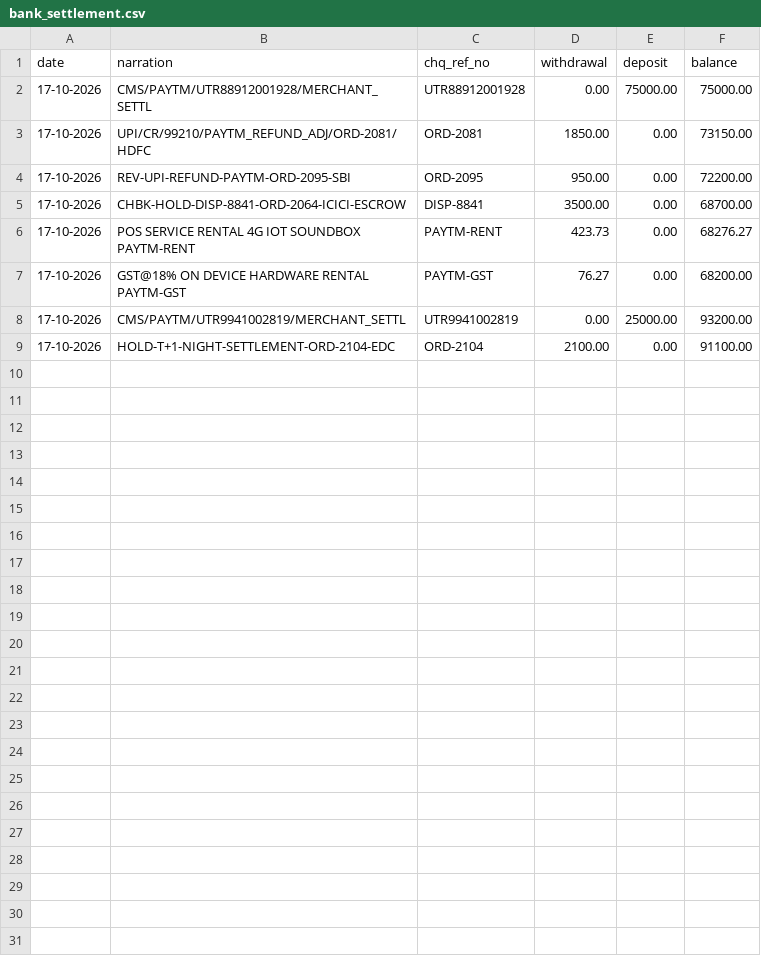
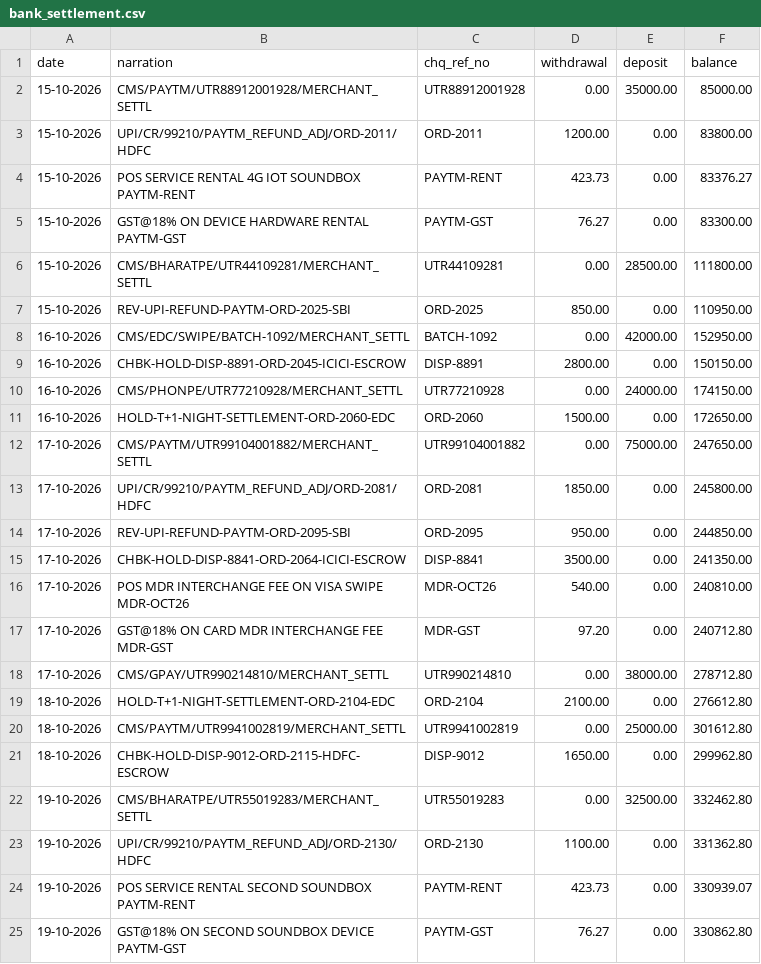
Before and after one commit to GauravPatil2515/zeroresidual, a CSV file: frontend/public/bank_settlement.csv, drawn as a sheet.

Commit message:
feat: multi-page merchant statement (PDF/CSV) with dynamic Gemma AI Munshi chatbot

```diff
--- a/frontend/public/bank_settlement.csv
+++ b/frontend/public/bank_settlement.csv
@@ -1,9 +1,25 @@
 date,narration,chq_ref_no,withdrawal,deposit,balance
-17-10-2026,CMS/PAYTM/UTR88912001928/MERCHANT_SETTL,UTR88912001928,0.00,75000.00,75000.00
-17-10-2026,UPI/CR/99210/PAYTM_REFUND_ADJ/ORD-2081/HDFC,ORD-2081,1850.00,0.00,73150.00
-17-10-2026,REV-UPI-REFUND-PAYTM-ORD-2095-SBI,ORD-2095,950.00,0.00,72200.00
-17-10-2026,CHBK-HOLD-DISP-8841-ORD-2064-ICICI-ESCROW,DISP-8841,3500.00,0.00,68700.00
-17-10-2026,POS SERVICE RENTAL 4G IOT SOUNDBOX PAYTM-RENT,PAYTM-RENT,423.73,0.00,68276.27
-17-10-2026,GST@18% ON DEVICE HARDWARE RENTAL PAYTM-GST,PAYTM-GST,76.27,0.00,68200.00
-17-10-2026,CMS/PAYTM/UTR9941002819/MERCHANT_SETTL,UTR9941002819,0.00,25000.00,93200.00
-17-10-2026,HOLD-T+1-NIGHT-SETTLEMENT-ORD-2104-EDC,ORD-2104,2100.00,0.00,91100.00
+15-10-2026,CMS/PAYTM/UTR88912001928/MERCHANT_SETTL,UTR88912001928,0.00,35000.00,85000.00
+15-10-2026,UPI/CR/99210/PAYTM_REFUND_ADJ/ORD-2011/HDFC,ORD-2011,1200.00,0.00,83800.00
+15-10-2026,POS SERVICE RENTAL 4G IOT SOUNDBOX PAYTM-RENT,PAYTM-RENT,423.73,0.00,83376.27
+15-10-2026,GST@18% ON DEVICE HARDWARE RENTAL PAYTM-GST,PAYTM-GST,76.27,0.00,83300.00
+15-10-2026,CMS/BHARATPE/UTR44109281/MERCHANT_SETTL,UTR44109281,0.00,28500.00,111800.00
+15-10-2026,REV-UPI-REFUND-PAYTM-ORD-2025-SBI,ORD-2025,850.00,0.00,110950.00
+16-10-2026,CMS/EDC/SWIPE/BATCH-1092/MERCHANT_SETTL,BATCH-1092,0.00,42000.00,152950.00
+16-10-2026,CHBK-HOLD-DISP-8891-ORD-2045-ICICI-ESCROW,DISP-8891,2800.00,0.00,150150.00
+16-10-2026,CMS/PHONPE/UTR77210928/MERCHANT_SETTL,UTR77210928,0.00,24000.00,174150.00
+16-10-2026,HOLD-T+1-NIGHT-SETTLEMENT-ORD-2060-EDC,ORD-2060,1500.00,0.00,172650.00
+17-10-2026,CMS/PAYTM/UTR99104001882/MERCHANT_SETTL,UTR99104001882,0.00,75000.00,247650.00
+17-10-2026,UPI/CR/99210/PAYTM_REFUND_ADJ/ORD-2081/HDFC,ORD-2081,1850.00,0.00,245800.00
+17-10-2026,REV-UPI-REFUND-PAYTM-ORD-2095-SBI,ORD-2095,950.00,0.00,244850.00
+17-10-2026,CHBK-HOLD-DISP-8841-ORD-2064-ICICI-ESCROW,DISP-8841,3500.00,0.00,241350.00
+17-10-2026,POS MDR INTERCHANGE FEE ON VISA SWIPE MDR-OCT26,MDR-OCT26,540.00,0.00,240810.00
+17-10-2026,GST@18% ON CARD MDR INTERCHANGE FEE MDR-GST,MDR-GST,97.20,0.00,240712.80
+17-10-2026,CMS/GPAY/UTR990214810/MERCHANT_SETTL,UTR990214810,0.00,38000.00,278712.80
+18-10-2026,HOLD-T+1-NIGHT-SETTLEMENT-ORD-2104-EDC,ORD-2104,2100.00,0.00,276612.80
+18-10-2026,CMS/PAYTM/UTR9941002819/MERCHANT_SETTL,UTR9941002819,0.00,25000.00,301612.80
+18-10-2026,CHBK-HOLD-DISP-9012-ORD-2115-HDFC-ESCROW,DISP-9012,1650.00,0.00,299962.80
+19-10-2026,CMS/BHARATPE/UTR55019283/MERCHANT_SETTL,UTR55019283,0.00,32500.00,332462.80
+19-10-2026,UPI/CR/99210/PAYTM_REFUND_ADJ/ORD-2130/HDFC,ORD-2130,1100.00,0.00,331362.80
+19-10-2026,POS SERVICE RENTAL SECOND SOUNDBOX PAYTM-RENT,PAYTM-RENT,423.73,0.00,330939.07
+19-10-2026,GST@18% ON SECOND SOUNDBOX DEVICE PAYTM-GST,PAYTM-GST,76.27,0.00,330862.80
```
Also changed, not shown: 8 other files.
